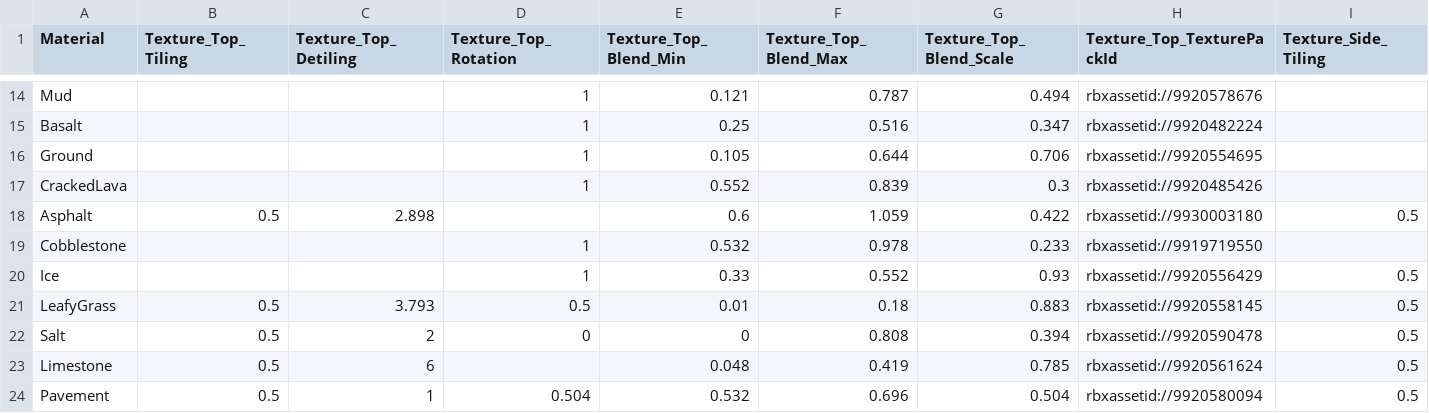
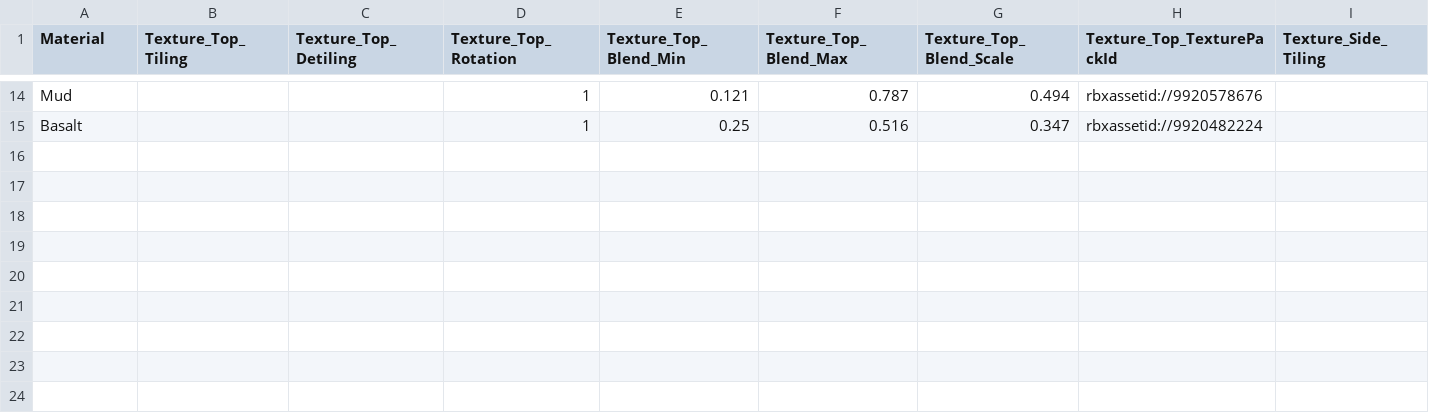
Before and after one commit to genocydr/idk, a CSV file: Terrain/Terrain.csv, drawn as a sheet; only a part is shown, gaps mark what is left out; rows hold the shown columns only; the diff names each change by its address in the sheet, - before the commit and + after, or states it on an @@ line.

Commit message:
Update Terrain.csv

```diff
--- a/Terrain/Terrain.csv
+++ b/Terrain/Terrain.csv
-row 16: Ground |  |  | 1 | 0.105 | 0.644 | 0.706 | rbxassetid://9920554695
-row 17: CrackedLava |  |  | 1 | 0.552 | 0.839 | 0.3 | rbxassetid://9920485426
-row 18: Asphalt | 0.5 | 2.898 |  | 0.6 | 1.059 | 0.422 | rbxassetid://9930003180 | 0.5
-row 19: Cobblestone |  |  | 1 | 0.532 | 0.978 | 0.233 | rbxassetid://9919719550
-row 20: Ice |  |  | 1 | 0.33 | 0.552 | 0.93 | rbxassetid://9920556429 | 0.5
-row 21: LeafyGrass | 0.5 | 3.793 | 0.5 | 0.01 | 0.18 | 0.883 | rbxassetid://9920558145 | 0.5
-row 22: Salt | 0.5 | 2 | 0 | 0 | 0.808 | 0.394 | rbxassetid://9920590478 | 0.5
-row 23: Limestone | 0.5 | 6 |  | 0.048 | 0.419 | 0.785 | rbxassetid://9920561624 | 0.5
-row 24: Pavement | 0.5 | 1 | 0.504 | 0.532 | 0.696 | 0.504 | rbxassetid://9920580094 | 0.5
```
